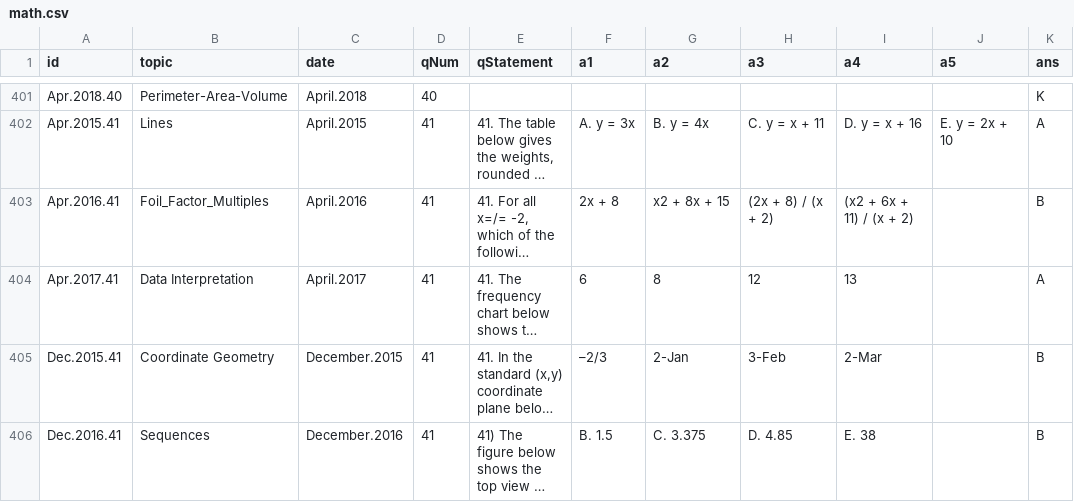
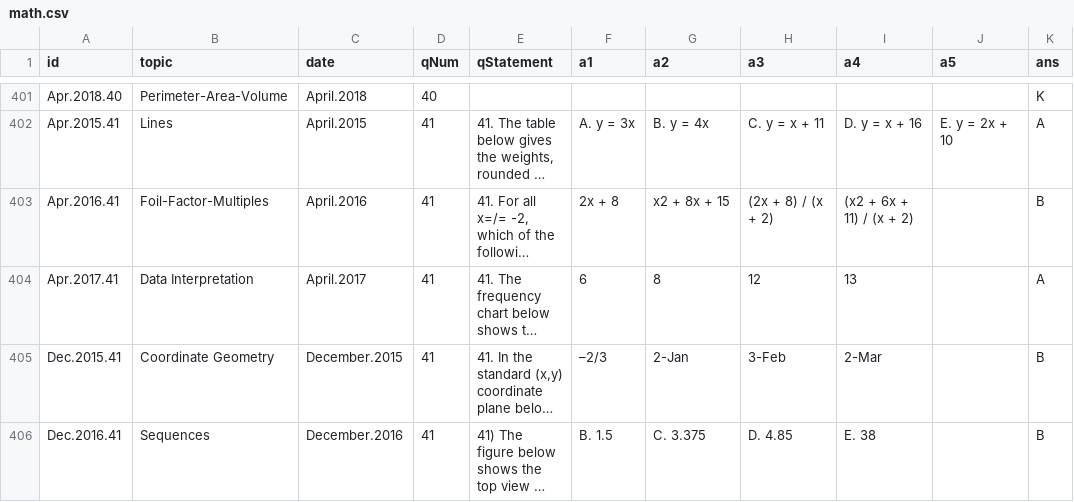
Before and after one commit to bryant-vu/ACT, a CSV file: data/math.csv, drawn as a sheet; only a part is shown, gaps mark what is left out; long unchanged cells end in …; the diff covers the shown part only; the diff names each change by its address in the sheet, - before the commit and + after, or states it on an @@ line.

```diff
--- a/data/math.csv
+++ b/data/math.csv
-B403 (topic): Foil_Factor_Multiples
+B403 (topic): Foil-Factor-Multiples
```
Also changed, not shown: 49 edited cells elsewhere in this file, 2 other files.
